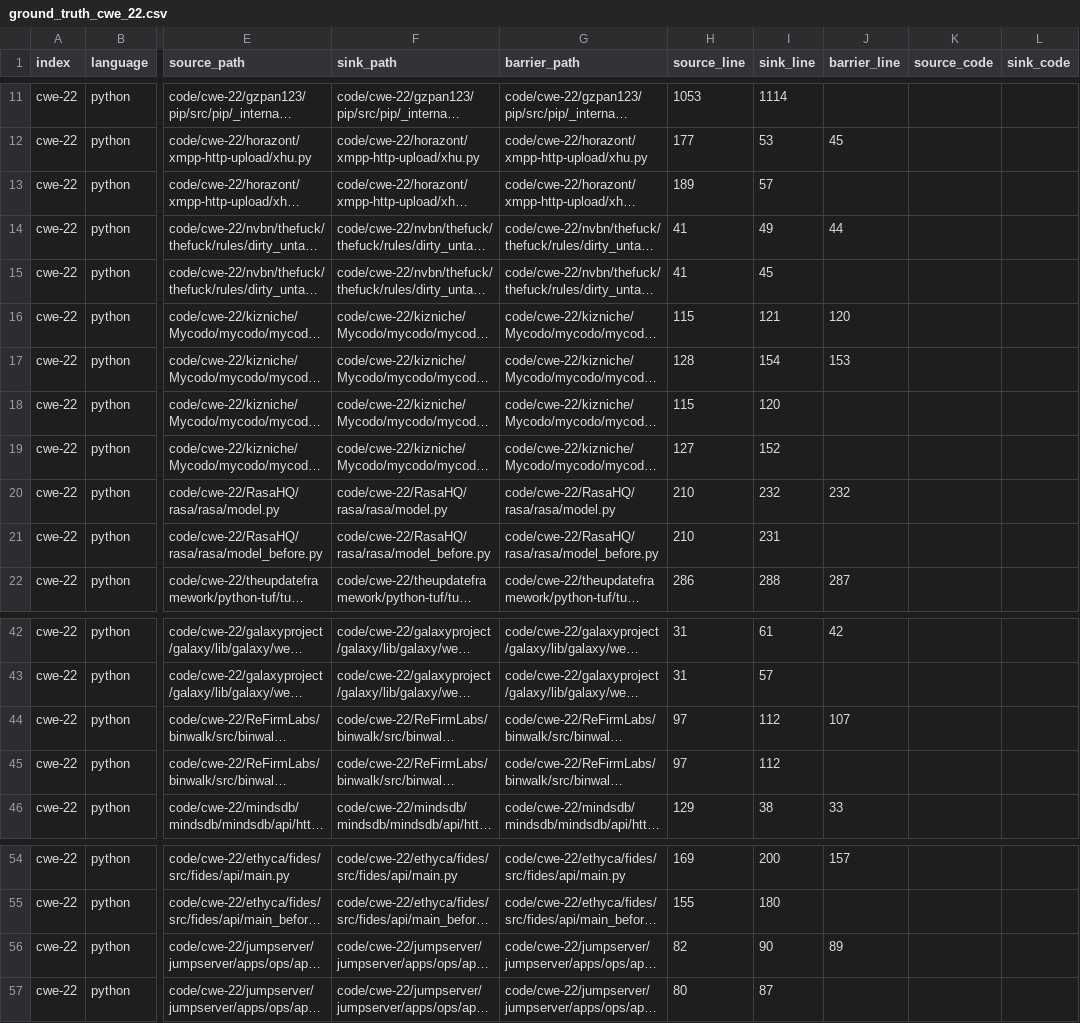
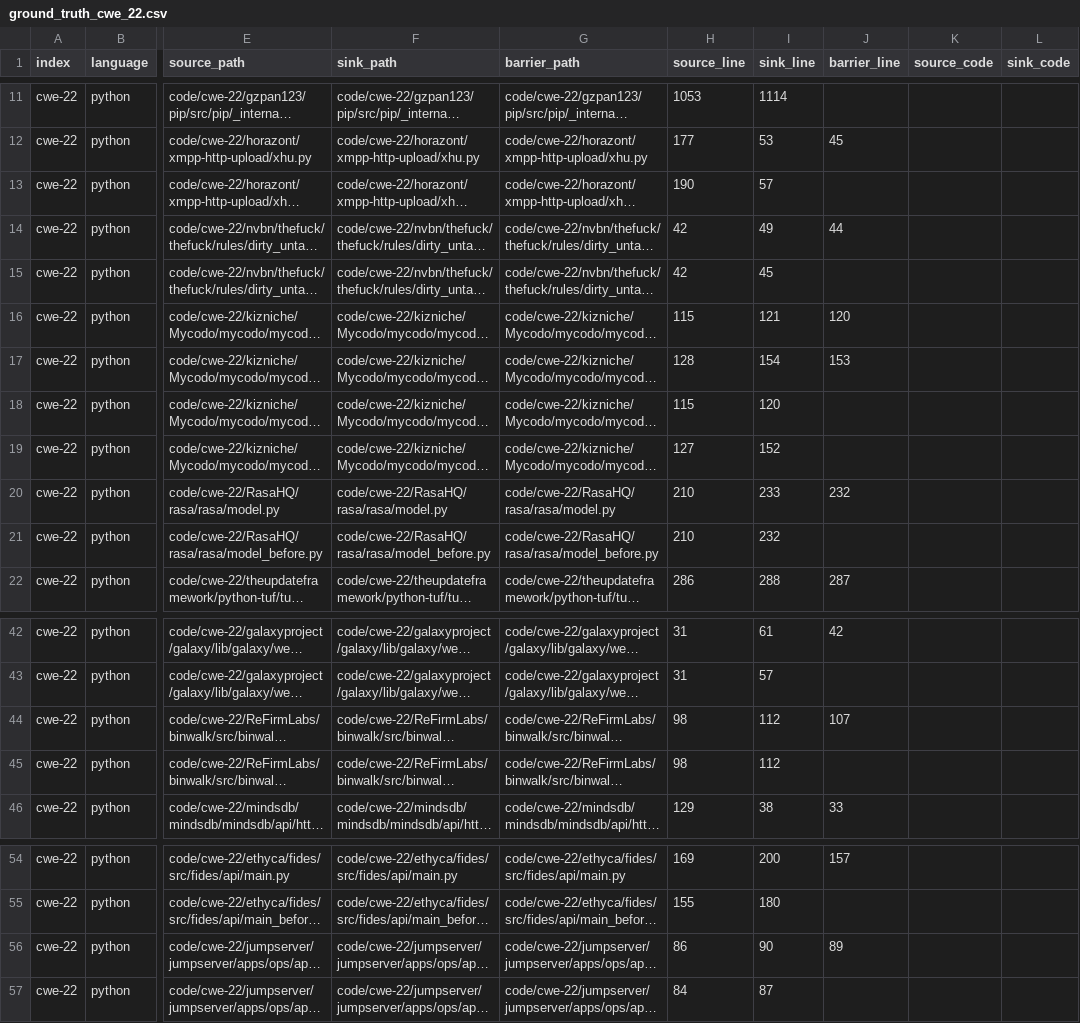
Before and after one commit to GuoLan-Fruket/ReposVulData, a CSV file: ground_truth_cwe_22.csv, drawn as a sheet; only a part is shown, gaps mark what is left out; long unchanged cells end in …; the diff names each change by its address in the sheet, - before the commit and + after, or states it on an @@ line.

```diff
--- a/ground_truth_cwe_22.csv
+++ b/ground_truth_cwe_22.csv
-H13 (source_line): 189
+H13 (source_line): 190
-H14:H15 (source_line): 41
+H14:H15 (source_line): 42
-I20 (sink_line): 232
+I20 (sink_line): 233
-I21 (sink_line): 231
+I21 (sink_line): 232
-H44:H45 (source_line): 97
+H44:H45 (source_line): 98
-H56 (source_line): 82
+H56 (source_line): 86
-H57 (source_line): 80
+H57 (source_line): 84
```
Also changed, not shown: 4 other files.
